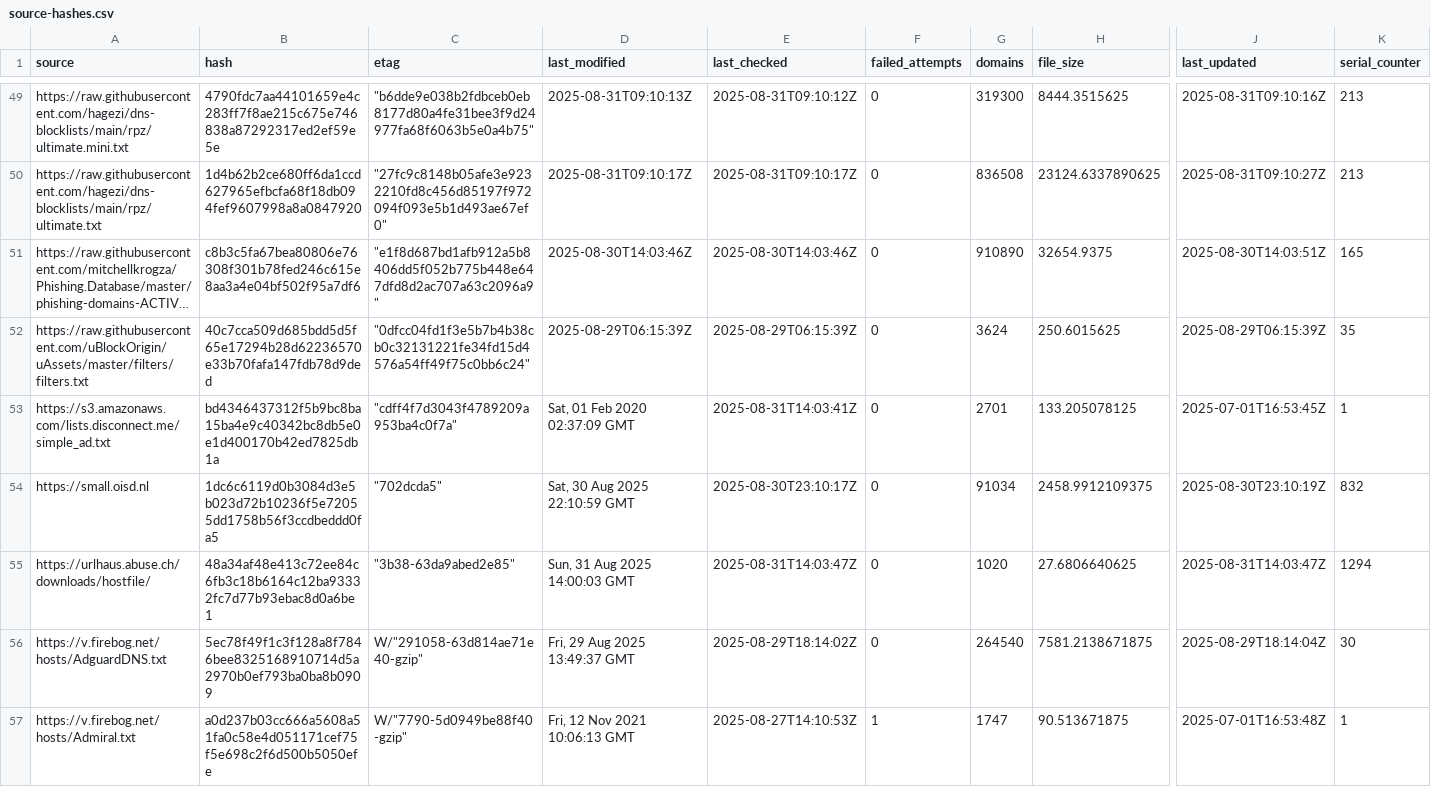
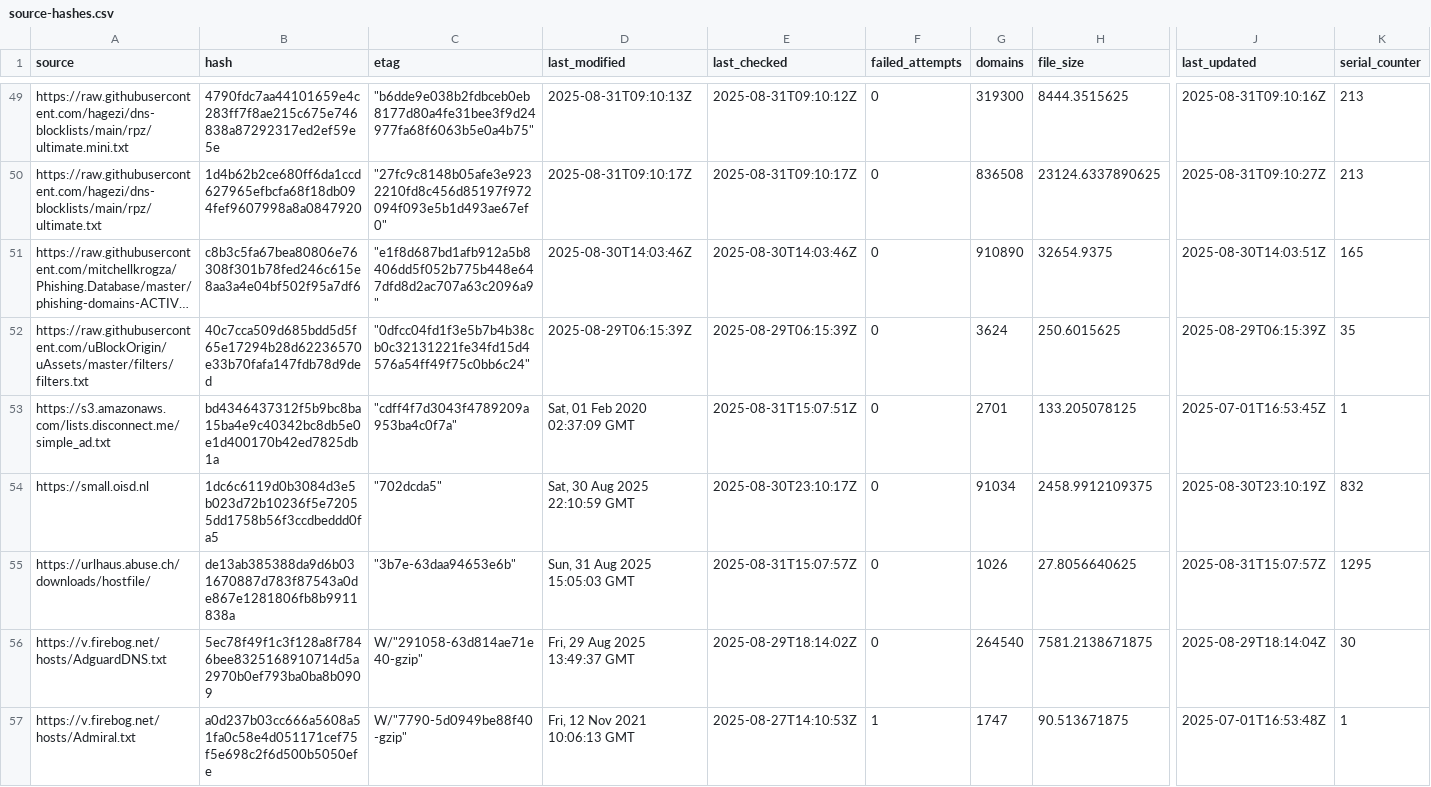
Before and after one commit to siosios/RPZ-Blocklists, a CSV file: tools/source-hashes.csv, drawn as a sheet; only a part is shown, gaps mark what is left out; long unchanged cells end in …; the diff names each change by its address in the sheet, - before the commit and + after, or states it on an @@ line.

```diff
--- a/tools/source-hashes.csv
+++ b/tools/source-hashes.csv
-E53 (last_checked): 2025-08-31T14:03:41Z
+E53 (last_checked): 2025-08-31T15:07:51Z
-B55 (hash): 48a34af48e413c72ee84c6fb3c18b6164c12ba93332fc7d77b93ebac8d0a6be1
+B55 (hash): de13ab385388da9d6b031670887d783f87543a0de867e1281806fb8b9911838a
-C55 (etag): "3b38-63da9abed2e85"
+C55 (etag): "3b7e-63daa94653e6b"
-D55 (last_modified): Sun, 31 Aug 2025 14:00:03 GMT
+D55 (last_modified): Sun, 31 Aug 2025 15:05:03 GMT
-E55 (last_checked): 2025-08-31T14:03:47Z
+E55 (last_checked): 2025-08-31T15:07:57Z
-G55 (domains): 1020
+G55 (domains): 1026
-H55 (file_size): 27.6806640625
+H55 (file_size): 27.8056640625
-J55 (last_updated): 2025-08-31T14:03:47Z
+J55 (last_updated): 2025-08-31T15:07:57Z
-K55 (serial_counter): 1294
+K55 (serial_counter): 1295
```
Also changed, not shown: 2 other files.
